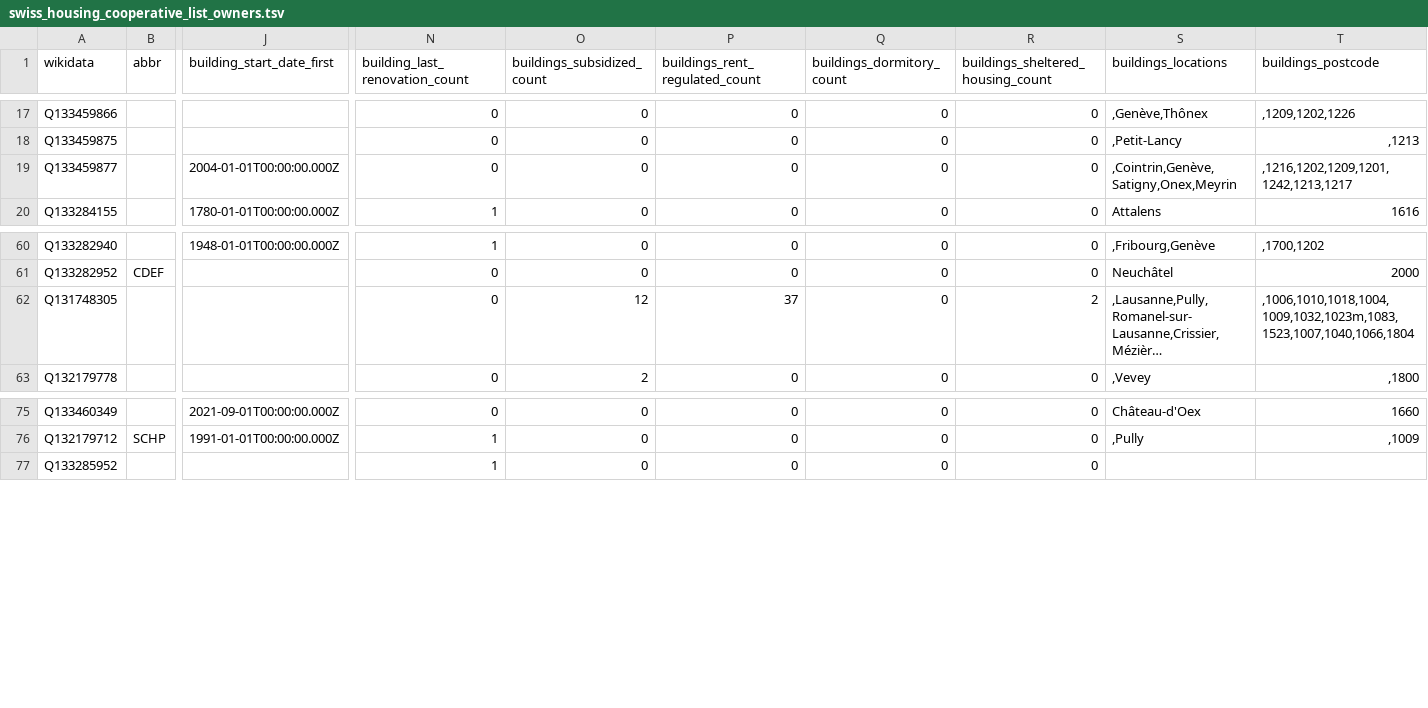
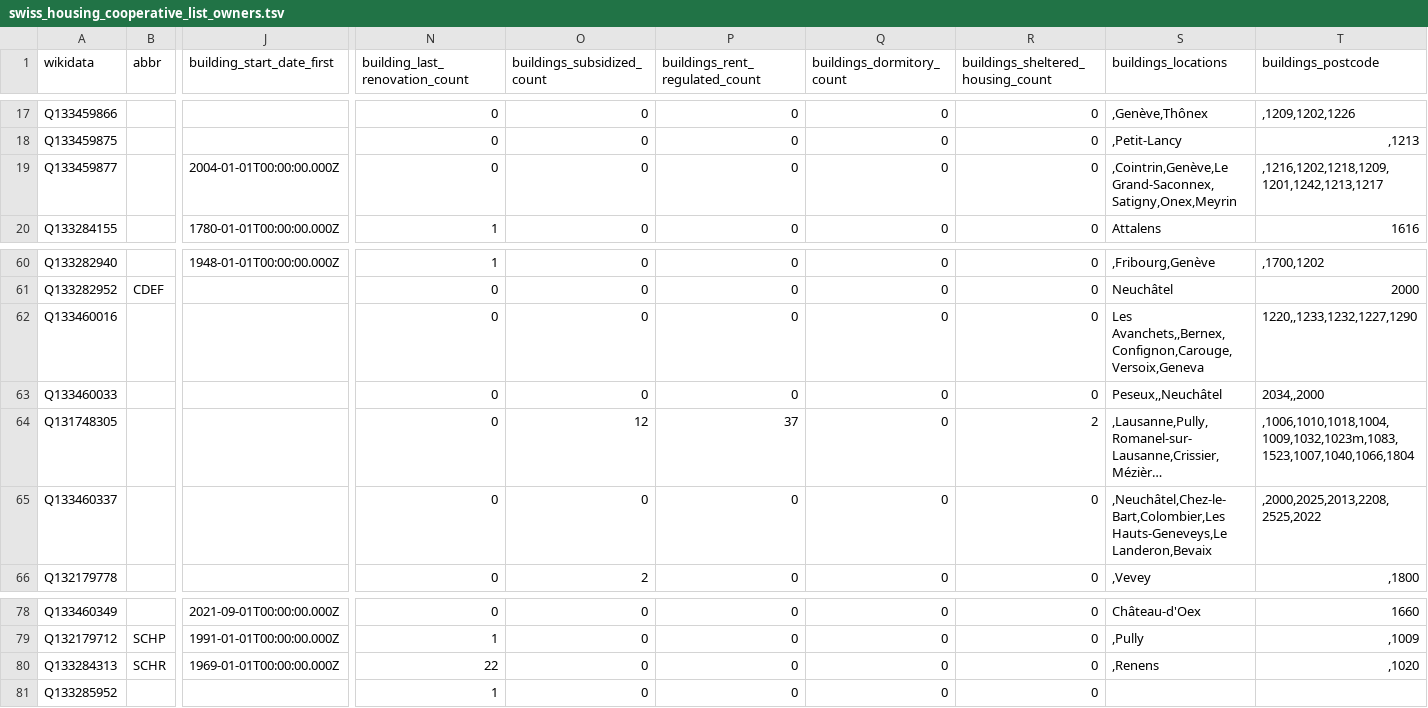
Before and after one commit to imagoiq/swiss-housing-cooperative-map, a TSV file: output/swiss_housing_cooperative_list_owners.tsv, drawn as a sheet; only a part is shown, gaps mark what is left out; long unchanged cells end in …; rows hold the shown columns only; the diff names each change by its address in the sheet, - before the commit and + after, or states it on an @@ line.

```diff
--- a/output/swiss_housing_cooperative_list_owners.tsv
+++ b/output/swiss_housing_cooperative_list_owners.tsv
-S19 (buildings_locations): ,Cointrin,Genève,Satigny,Onex,Meyrin
+S19 (buildings_locations): ,Cointrin,Genève,Le Grand-Saconnex,Satigny,Onex,Meyrin
-T19 (buildings_postcode): ,1216,1202,1209,1201,1242,1213,1217
+T19 (buildings_postcode): ,1216,1202,1218,1209,1201,1242,1213,1217
+row 62: Q133460016 |  |  | 0 | 0 | 0 | 0 | 0 | Les Avanchets,,Bernex,Confignon,Carouge,Versoix,Geneva | 1220,,1233,1232,1227,1290
+row 63: Q133460033 |  |  | 0 | 0 | 0 | 0 | 0 | Peseux,,Neuchâtel | 2034,,2000
+row 65: Q133460337 |  |  | 0 | 0 | 0 | 0 | 0 | ,Neuchâtel,Chez-le-Bart,Colombier,Les Hauts-Geneveys,Le Landeron,Bevaix | ,2000,2025,2013,2208,2525,2022
+row 80: Q133284313 | SCHR | 1969-01-01T00:00:00.000Z | 22 | 0 | 0 | 0 | 0 | ,Renens | ,1020
```
Also changed, not shown: 6 other files.
